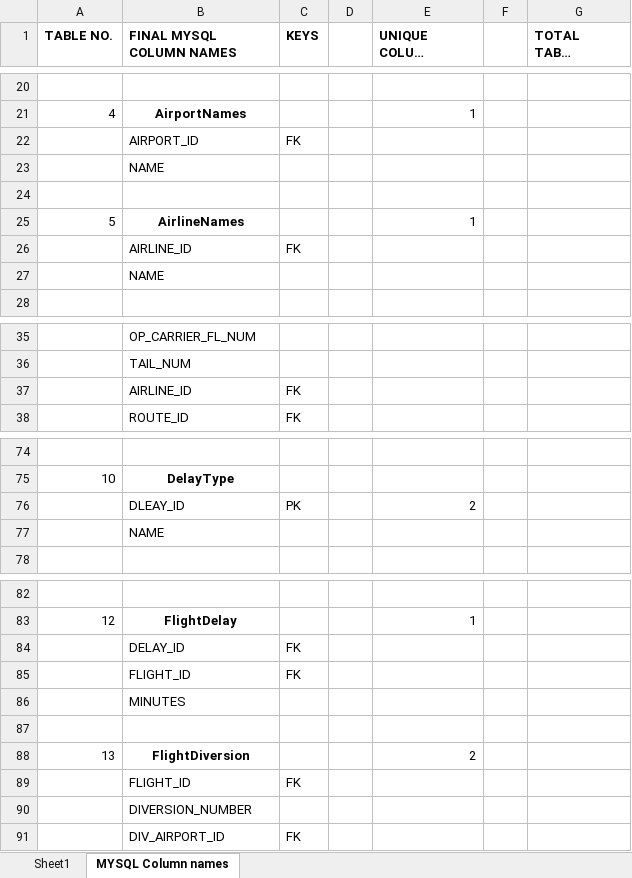
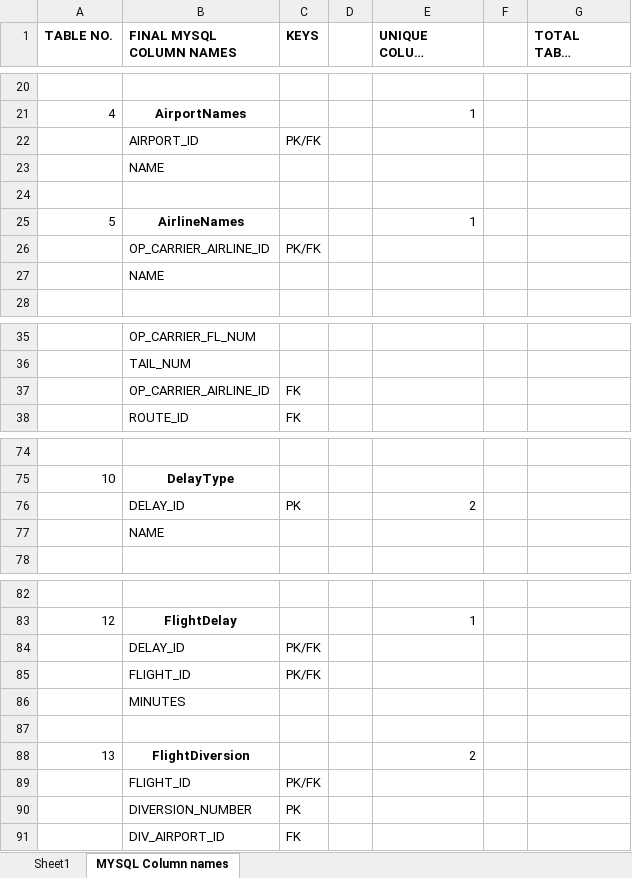
Before and after one commit to CharishmaChandu12/DBMS-Project, an Excel workbook: Finalised Tables and Columns with Datatypes.xlsx, sheet MYSQL Column names, drawn as a sheet; only a part is shown, gaps mark what is left out; long unchanged cells end in …; values as stored, in another font and other column widths than the file's, no borders; removed rows and columns are numbered as before the commit, all else as after; the diff names each change by its address in the sheet, - before the commit and + after, or states it on an @@ line.

Commit message:
fixed some typos in the second sheet

```diff
--- a/Finalised Tables and Columns with Datatypes.xlsx (sheet MYSQL Column names)
+++ b/Finalised Tables and Columns with Datatypes.xlsx (sheet MYSQL Column names)
-C22 (KEYS): FK
+C22 (KEYS): PK/FK
-row 26:  | AIRLINE_ID | FK
+row 26:  | OP_CARRIER_AIRLINE_ID | PK/FK
-B37 (FINAL MYSQL COLUMN NAMES): AIRLINE_ID
+B37 (FINAL MYSQL COLUMN NAMES): OP_CARRIER_AIRLINE_ID
-B76 (FINAL MYSQL COLUMN NAMES): DLEAY_ID
+B76 (FINAL MYSQL COLUMN NAMES): DELAY_ID
-C84:C85 (KEYS): FK
+C84:C85 (KEYS): PK/FK
-C89 (KEYS): FK
+C89 (KEYS): PK/FK
-C90 (KEYS): (empty)
+C90 (KEYS): PK
```
